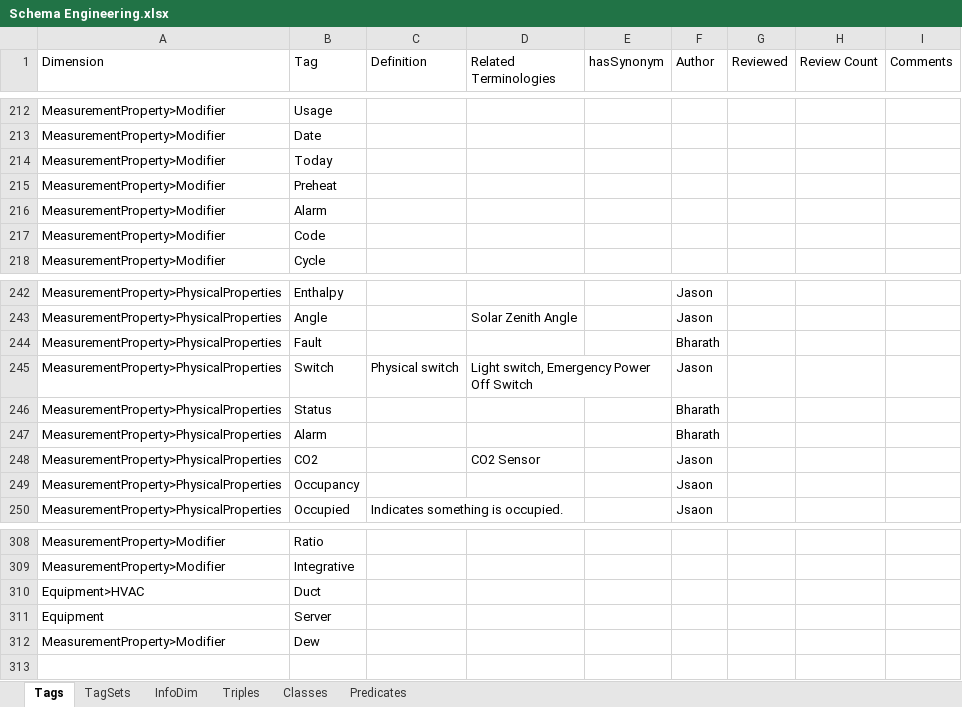
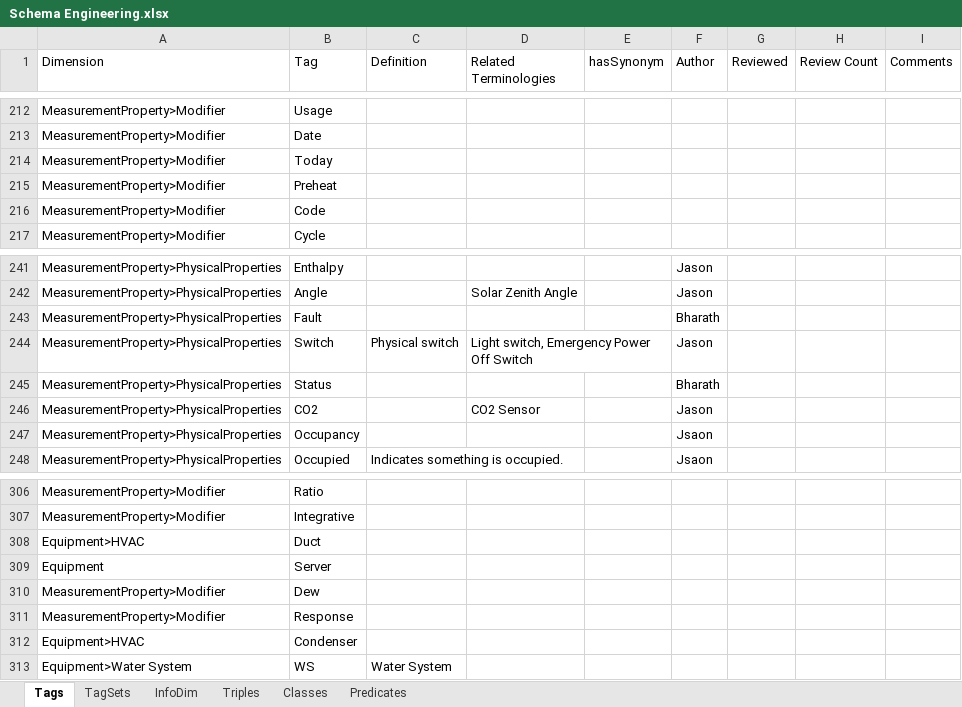
Before and after one commit to aslakjohansen/GroundTruth-1, an Excel workbook: Brick/Schema Engineering.xlsx, sheet Tags, drawn as a sheet; only a part is shown, gaps mark what is left out; values as stored, in another font and other column widths than the file's, no borders; charts and pictures not drawn; removed rows and columns are numbered as before the commit, all else as after; the diff names each change by its address in the sheet, - before the commit and + after, or states it on an @@ line.

```diff
--- a/Brick/Schema Engineering.xlsx (sheet Tags)
+++ b/Brick/Schema Engineering.xlsx (sheet Tags)
-row 216: MeasurementProperty>Modifier | Alarm
-row 247: MeasurementProperty>PhysicalProperties | Alarm |  |  |  | Bharath
+row 311: MeasurementProperty>Modifier | Response
+row 312: Equipment>HVAC | Condenser
+row 313: Equipment>Water System | WS | Water System
```
Also changed, not shown: sheet TagSets, 9 other files.
